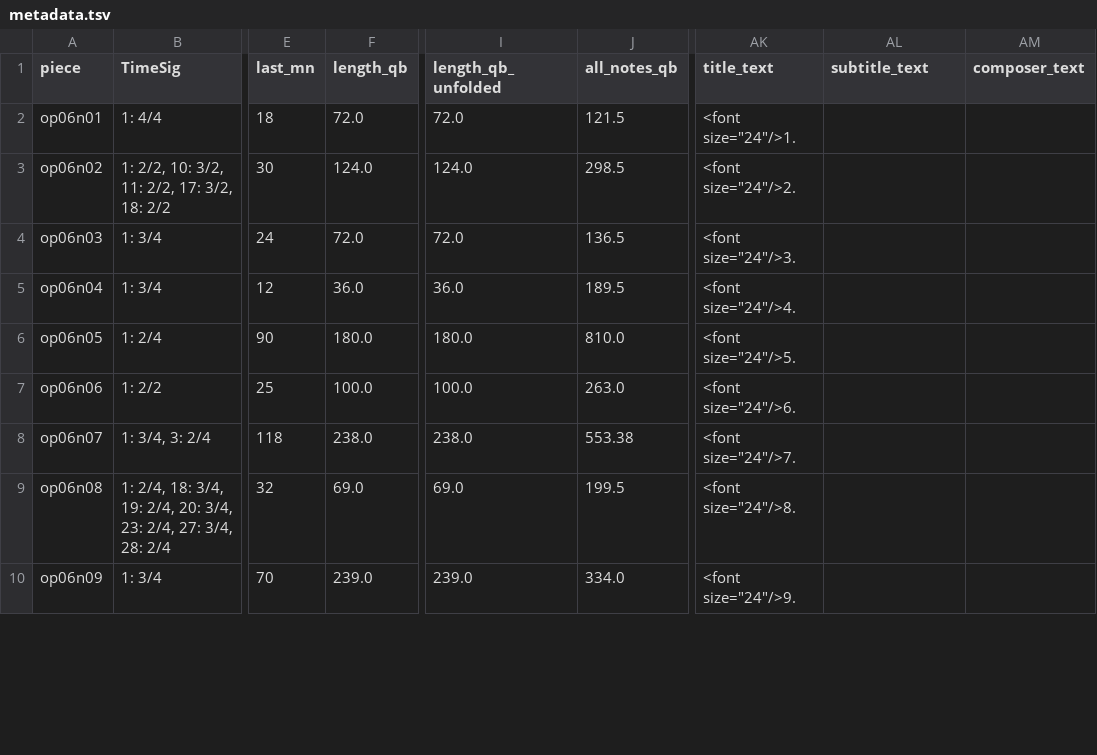
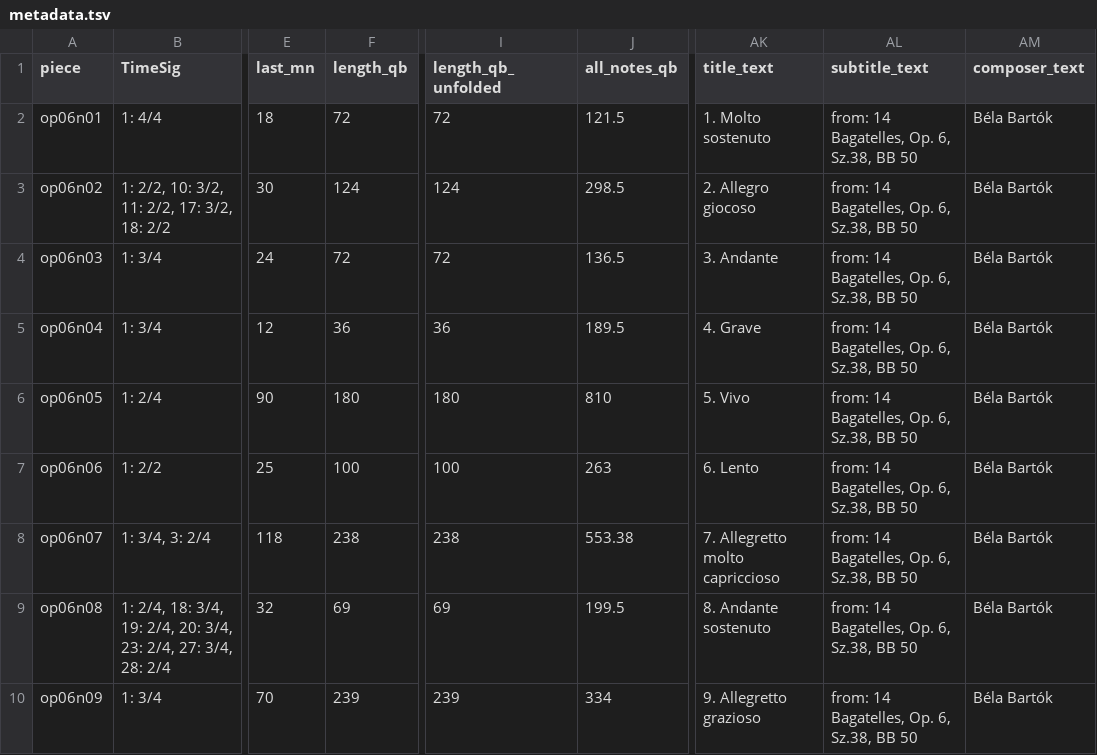
Before and after one commit to DCMLab/bartok_bagatelles, a TSV file: metadata.tsv, drawn as a sheet; only a part is shown, gaps mark what is left out; the diff covers the shown part only; the diff names each change by its address in the sheet, - before the commit and + after, or states it on an @@ line.

Commit message:
corrects prelims

```diff
--- a/metadata.tsv
+++ b/metadata.tsv
-F2 (length_qb): 72.0
+F2 (length_qb): 72
-I2 (length_qb_unfolded): 72.0
+I2 (length_qb_unfolded): 72
-AK2 (title_text): <font size="24"/>1.
+AK2 (title_text): 1. Molto sostenuto
-AL2:AL10 (subtitle_text): (empty)
+AL2:AL10 (subtitle_text): from: 14 Bagatelles, Op. 6, Sz.38, BB 50
-AM2:AM10 (composer_text): (empty)
+AM2:AM10 (composer_text): Béla Bartók
-F3 (length_qb): 124.0
+F3 (length_qb): 124
-I3 (length_qb_unfolded): 124.0
+I3 (length_qb_unfolded): 124
-AK3 (title_text): <font size="24"/>2.
+AK3 (title_text): 2. Allegro giocoso
-F4 (length_qb): 72.0
+F4 (length_qb): 72
-I4 (length_qb_unfolded): 72.0
+I4 (length_qb_unfolded): 72
-AK4 (title_text): <font size="24"/>3.
+AK4 (title_text): 3. Andante
-F5 (length_qb): 36.0
+F5 (length_qb): 36
-I5 (length_qb_unfolded): 36.0
+I5 (length_qb_unfolded): 36
-AK5 (title_text): <font size="24"/>4.
+AK5 (title_text): 4. Grave
-F6 (length_qb): 180.0
+F6 (length_qb): 180
-I6 (length_qb_unfolded): 180.0
+I6 (length_qb_unfolded): 180
-J6 (all_notes_qb): 810.0
+J6 (all_notes_qb): 810
-AK6 (title_text): <font size="24"/>5.
+AK6 (title_text): 5. Vivo
-F7 (length_qb): 100.0
+F7 (length_qb): 100
-I7 (length_qb_unfolded): 100.0
+I7 (length_qb_unfolded): 100
-J7 (all_notes_qb): 263.0
+J7 (all_notes_qb): 263
-AK7 (title_text): <font size="24"/>6.
+AK7 (title_text): 6. Lento
-F8 (length_qb): 238.0
+F8 (length_qb): 238
-I8 (length_qb_unfolded): 238.0
+I8 (length_qb_unfolded): 238
-AK8 (title_text): <font size="24"/>7.
+AK8 (title_text): 7. Allegretto molto capriccioso
-F9 (length_qb): 69.0
+F9 (length_qb): 69
-I9 (length_qb_unfolded): 69.0
+I9 (length_qb_unfolded): 69
-AK9 (title_text): <font size="24"/>8.
+AK9 (title_text): 8. Andante sostenuto
-F10 (length_qb): 239.0
+F10 (length_qb): 239
-I10 (length_qb_unfolded): 239.0
+I10 (length_qb_unfolded): 239
-J10 (all_notes_qb): 334.0
+J10 (all_notes_qb): 334
-AK10 (title_text): <font size="24"/>9.
+AK10 (title_text): 9. Allegretto grazioso
```
Also changed, not shown: 21 edited cells elsewhere in this file.
